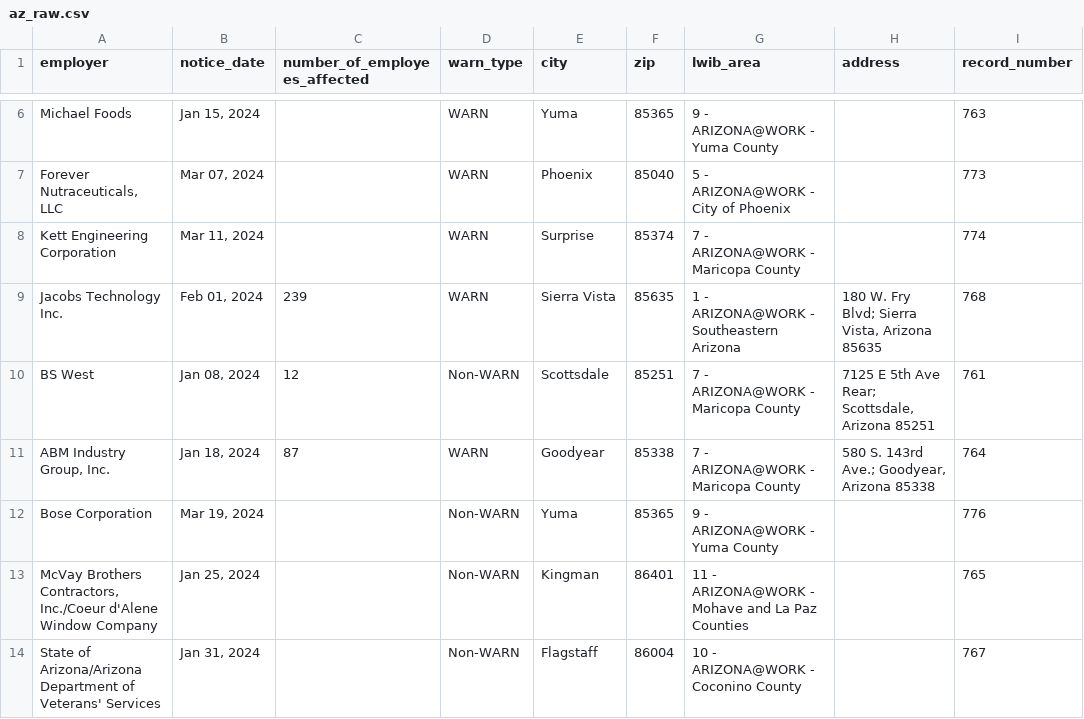
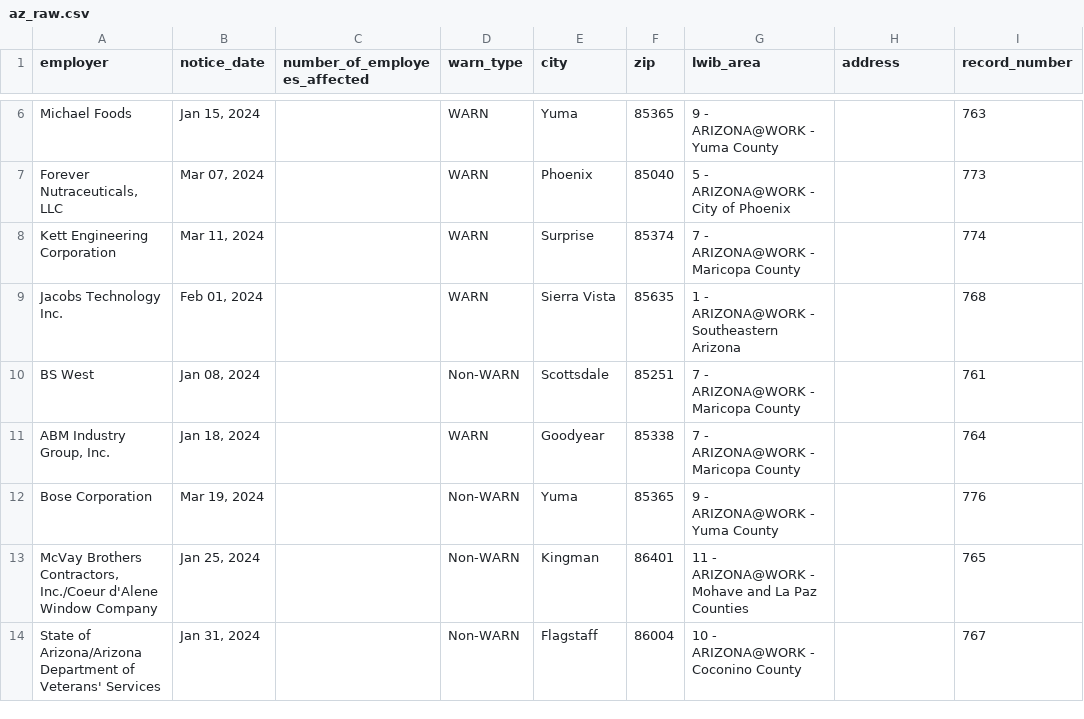
Before and after one commit to biglocalnews/layoff-watch, a CSV file: data/warn-scraper/cache/az_raw.csv, drawn as a sheet; only a part is shown, gaps mark what is left out; the diff names each change by its address in the sheet, - before the commit and + after, or states it on an @@ line.

```diff
--- a/data/warn-scraper/cache/az_raw.csv
+++ b/data/warn-scraper/cache/az_raw.csv
-C9 (number_of_employees_affected): 239
+C9 (number_of_employees_affected): (empty)
-H9 (address): 180 W. Fry Blvd; Sierra Vista, Arizona 85635
+H9 (address): (empty)
-C10 (number_of_employees_affected): 12
+C10 (number_of_employees_affected): (empty)
-H10 (address): 7125 E 5th Ave Rear; Scottsdale, Arizona 85251
+H10 (address): (empty)
-C11 (number_of_employees_affected): 87
+C11 (number_of_employees_affected): (empty)
-H11 (address): 580 S. 143rd Ave.; Goodyear, Arizona 85338
+H11 (address): (empty)
```
Also changed, not shown: data/warn-scraper/exports/az.csv, 10 other files.
